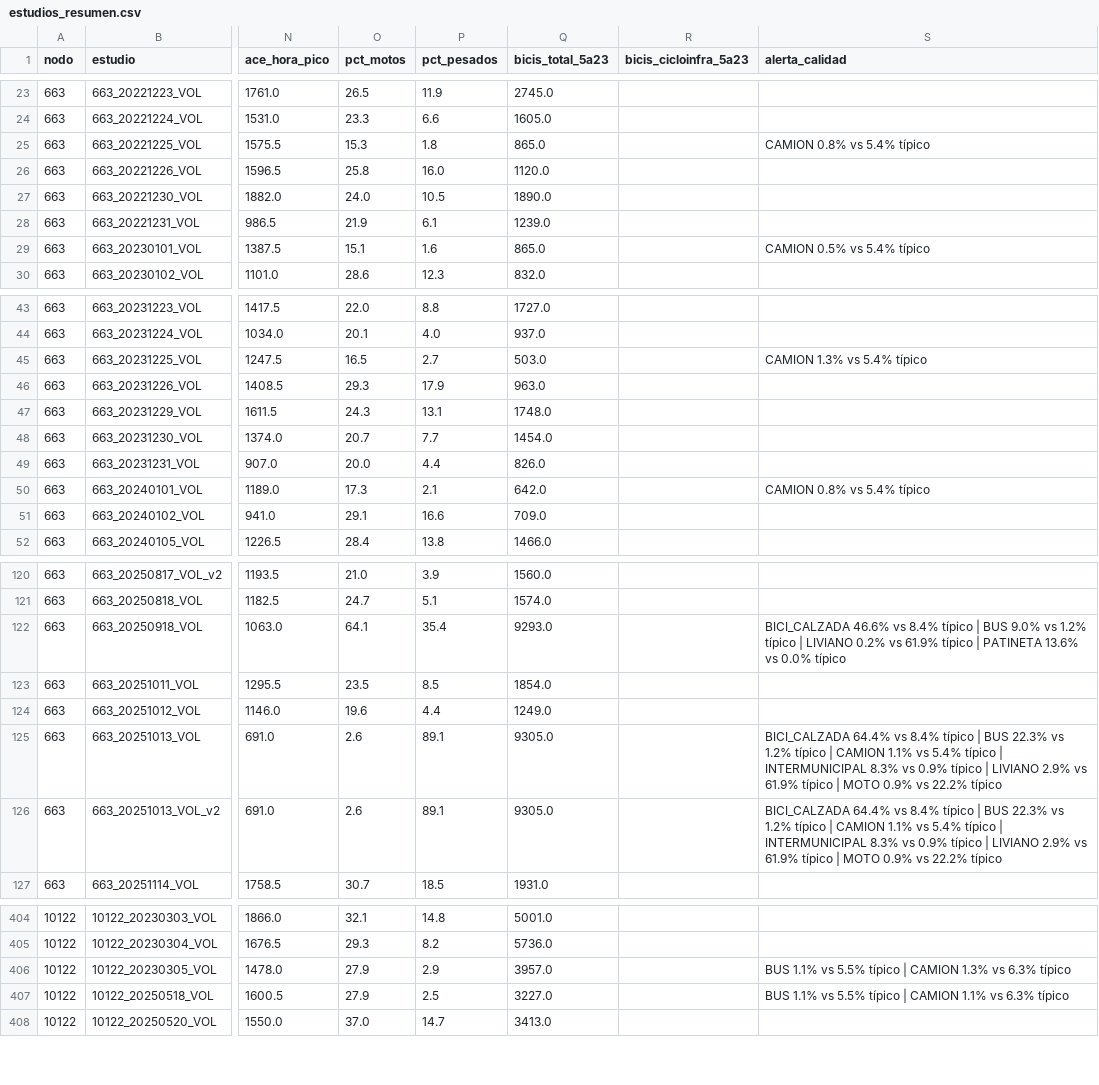
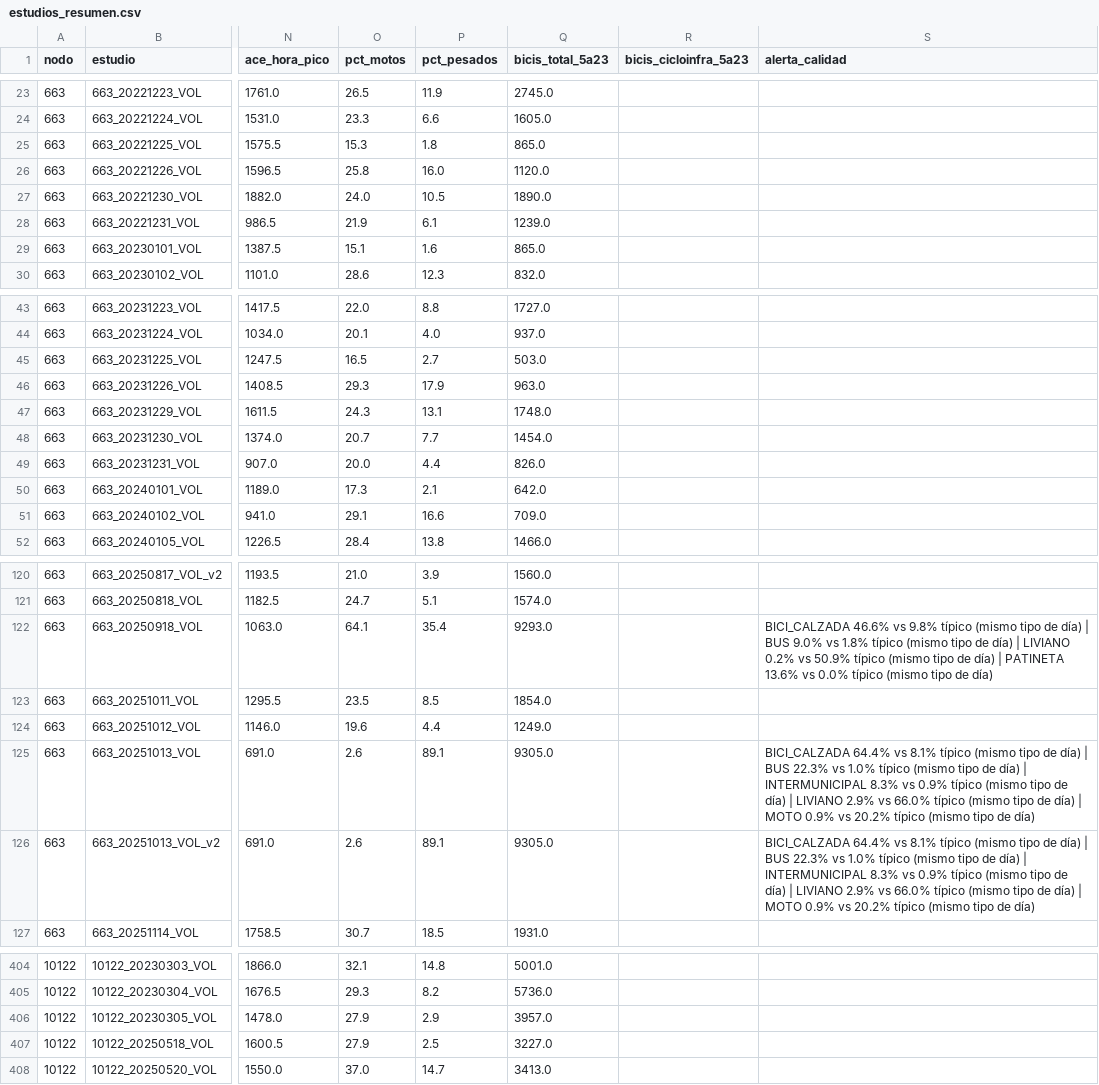
Before and after one commit to angiecoba/Synexis_G5_2026_2_DIGD, a CSV file: data/app/estudios_resumen.csv, drawn as a sheet; only a part is shown, gaps mark what is left out; the diff covers the shown part only; the diff names each change by its address in the sheet, - before the commit and + after, or states it on an @@ line.

```diff
--- a/data/app/estudios_resumen.csv
+++ b/data/app/estudios_resumen.csv
-S25 (alerta_calidad): CAMION 0.8% vs 5.4% típico
+S25 (alerta_calidad): (empty)
-S29 (alerta_calidad): CAMION 0.5% vs 5.4% típico
+S29 (alerta_calidad): (empty)
-S45 (alerta_calidad): CAMION 1.3% vs 5.4% típico
+S45 (alerta_calidad): (empty)
-S50 (alerta_calidad): CAMION 0.8% vs 5.4% típico
+S50 (alerta_calidad): (empty)
-S122 (alerta_calidad): …46.6% vs 8.4% típico | BUS 9.0% vs 1.2% típico | LIVIANO 0.2% vs 61.9% típico | PATINETA 13.6% vs 0.0% típico
+S122 (alerta_calidad): …46.6% vs 9.8% típico (mismo tipo de día) | BUS 9.0% vs 1.8% típico (mismo tipo de día) | LIVIANO 0.2% vs 50.9% típico (mismo tipo de día) | PATINETA 13.6% vs 0.0% típico (mismo tipo de día)
-S125:S126 (alerta_calidad): …64.4% vs 8.4% típico | BUS 22.3% vs 1.2% típico | CAMION 1.1% vs 5.4% típico | INTERMUNICIPAL 8.3% vs 0.9% típico | LIVIANO 2.9% vs 61.9% típico | MOTO 0.9% vs 22.2% típico
+S125:S126 (alerta_calidad): …64.4% vs 8.1% típico (mismo tipo de día) | BUS 22.3% vs 1.0% típico (mismo tipo de día) | INTERMUNICIPAL 8.3% vs 0.9% típico (mismo tipo de día) | LIVIANO 2.9% vs 66.0% típico (mismo tipo de día) | MOTO 0.9% vs 20.2% típico (mismo tipo de día)
-S406 (alerta_calidad): BUS 1.1% vs 5.5% típico | CAMION 1.3% vs 6.3% típico
+S406 (alerta_calidad): (empty)
-S407 (alerta_calidad): BUS 1.1% vs 5.5% típico | CAMION 1.1% vs 6.3% típico
+S407 (alerta_calidad): (empty)
```
Also changed, not shown: 34 edited cells elsewhere in this file, data/app/alertas_calidad.csv, evaluacion/preguntas.csv, 12 other files.
